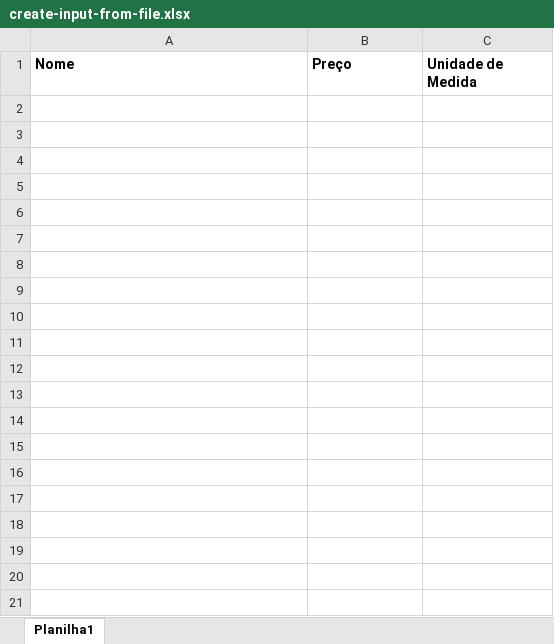
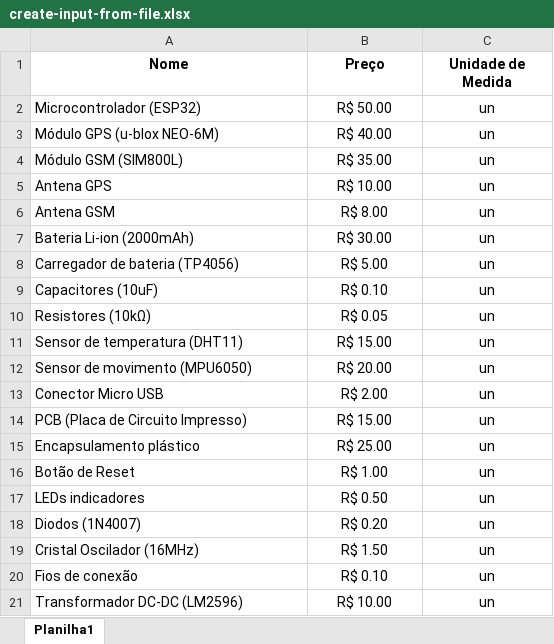
Before and after one commit to bwssoft/berp, an Excel workbook: public/xlsx/create-input-from-file.xlsx, sheet Planilha1, drawn as a sheet; values as stored, in another font and other column widths than the file's, no borders; the diff names each change by its address in the sheet, - before the commit and + after, or states it on an @@ line.

Commit message:
feat: show more details about product and input on their pages

```diff
--- a/public/xlsx/create-input-from-file.xlsx (sheet Planilha1)
+++ b/public/xlsx/create-input-from-file.xlsx (sheet Planilha1)
-A1:C1 alignment: left
+A1:C1 alignment: center
+row 2: Microcontrolador (ESP32) | R$ 50.00 | un
+row 3: Módulo GPS (u-blox NEO-6M) | R$ 40.00 | un
+row 4: Módulo GSM (SIM800L) | R$ 35.00 | un
+row 5: Antena GPS | R$ 10.00 | un
+row 6: Antena GSM | R$ 8.00 | un
+row 7: Bateria Li-ion (2000mAh) | R$ 30.00 | un
+row 8: Carregador de bateria (TP4056) | R$ 5.00 | un
+row 9: Capacitores (10uF) | R$ 0.10 | un
+row 10: Resistores (10kΩ) | R$ 0.05 | un
+row 11: Sensor de temperatura (DHT11) | R$ 15.00 | un
+row 12: Sensor de movimento (MPU6050) | R$ 20.00 | un
+row 13: Conector Micro USB | R$ 2.00 | un
+row 14: PCB (Placa de Circuito Impresso) | R$ 15.00 | un
+row 15: Encapsulamento plástico | R$ 25.00 | un
+row 16: Botão de Reset | R$ 1.00 | un
+row 17: LEDs indicadores | R$ 0.50 | un
+row 18: Diodos (1N4007) | R$ 0.20 | un
+row 19: Cristal Oscilador (16MHz) | R$ 1.50 | un
+row 20: Fios de conexão | R$ 0.10 | un
+row 21: Transformador DC-DC (LM2596) | R$ 10.00 | un
```
Also changed, not shown: public/xlsx/create-product-input-upload.xlsx, 20 other files.
